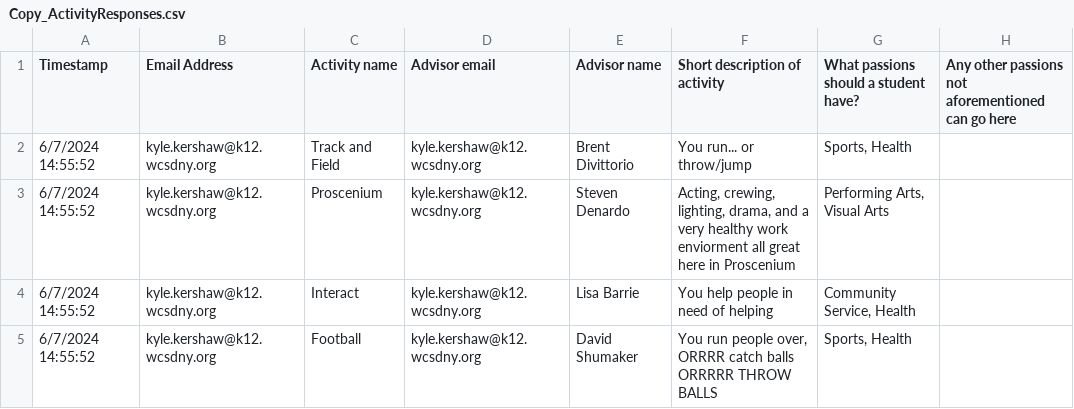
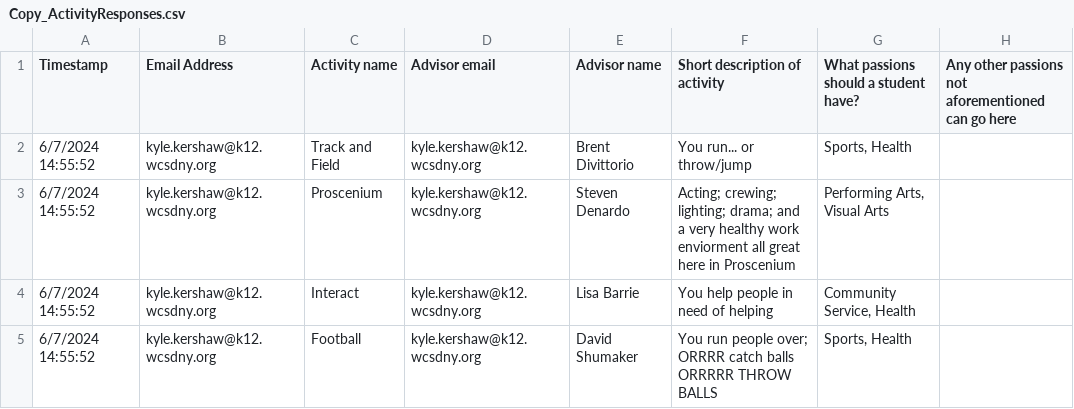
Before and after one commit to HiHeyHell0/ASActivityApp, a CSV file: Copy_ActivityResponses.csv, drawn as a sheet.

Commit message:
Update Copy_ActivityResponses.csv

```diff
--- a/Copy_ActivityResponses.csv
+++ b/Copy_ActivityResponses.csv
@@ -2,4 +2,4 @@ Timestamp,Email Address,Activity name,Advisor email,Advisor name,Short descripti
 6/7/2024 14:55:52,kyle.kershaw@k12.wcsdny.org,Track and Field,kyle.kershaw@k12.wcsdny.org,Brent Divittorio,You run... or throw/jump,"Sports, Health",
-6/7/2024 14:55:52,kyle.kershaw@k12.wcsdny.org,Proscenium,kyle.kershaw@k12.wcsdny.org,Steven Denardo,"Acting, crewing, lighting, drama, and a very healthy work enviorment all great here in Proscenium","Performing Arts, Visual Arts",
+6/7/2024 14:55:52,kyle.kershaw@k12.wcsdny.org,Proscenium,kyle.kershaw@k12.wcsdny.org,Steven Denardo,"Acting; crewing; lighting; drama; and a very healthy work enviorment all great here in Proscenium","Performing Arts, Visual Arts",
 6/7/2024 14:55:52,kyle.kershaw@k12.wcsdny.org,Interact,kyle.kershaw@k12.wcsdny.org,Lisa Barrie,You help people in need of helping,"Community Service, Health",
-6/7/2024 14:55:52,kyle.kershaw@k12.wcsdny.org,Football,kyle.kershaw@k12.wcsdny.org,David Shumaker,"You run people over, ORRRR catch balls ORRRRR THROW BALLS","Sports, Health",
+6/7/2024 14:55:52,kyle.kershaw@k12.wcsdny.org,Football,kyle.kershaw@k12.wcsdny.org,David Shumaker,"You run people over; ORRRR catch balls ORRRRR THROW BALLS","Sports, Health",
```
